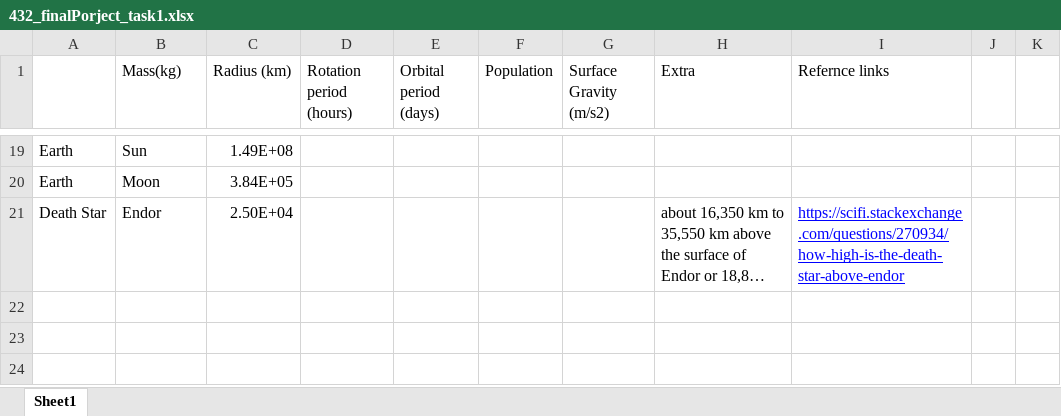
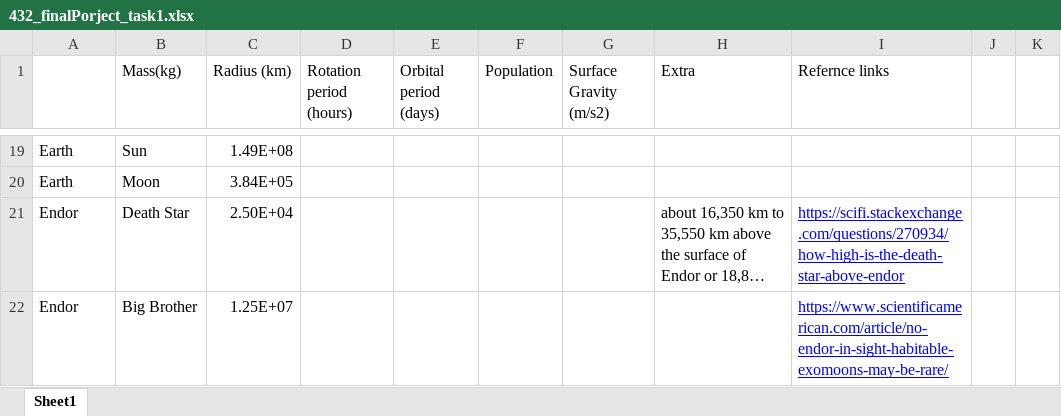
Before and after one commit to Py4Phy/final-2024-the-skywalkers, an Excel workbook: Work/432_finalPorject_task1.xlsx, sheet Sheet1, drawn as a sheet; only a part is shown, gaps mark what is left out; long unchanged cells end in …; values as stored, in another font and other column widths than the file's, no borders; charts and pictures not drawn; the diff names each change by its address in the sheet, - before the commit and + after, or states it on an @@ line.

```diff
--- a/Work/432_finalPorject_task1.xlsx (sheet Sheet1)
+++ b/Work/432_finalPorject_task1.xlsx (sheet Sheet1)
-A21: Death Star
+A21: Endor
-B21 (Mass(kg)): Endor
+B21 (Mass(kg)): Death Star
+row 22: Endor | Big Brother | 1.25E+07 |  |  |  |  |  | https://www.scientificamerican.com/article/no-endor-in-sight-habitable-exomoons-may-be-rare/
```
Also changed, not shown: 2 other files.
